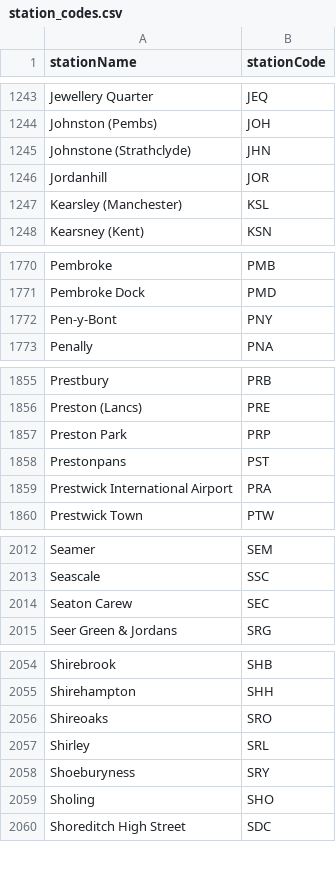
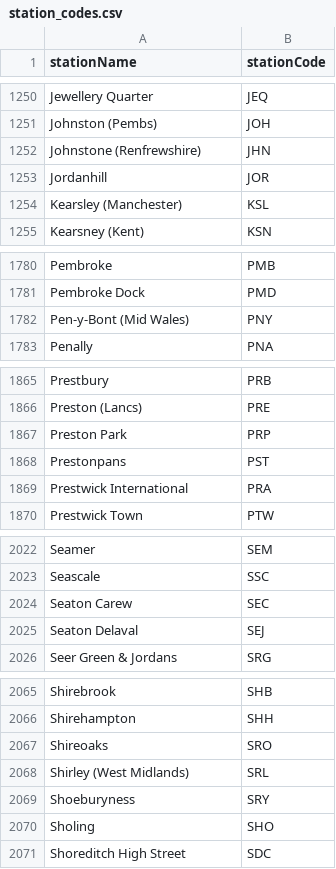
Before and after one commit to danielthepope/trntxt, a CSV file: resources/station_codes.csv, drawn as a sheet; only a part is shown, gaps mark what is left out; the diff covers the shown part only.

Commit message:
Remove hoverports, copy into station_codes.csv

```diff
--- a/resources/station_codes.csv
+++ b/resources/station_codes.csv
@@ -1244,3 +1251,3 @@ Jewellery Quarter,JEQ
 Johnston (Pembs),JOH
-Johnstone (Strathclyde),JHN
+Johnstone (Renfrewshire),JHN
 Jordanhill,JOR
@@ -1771,3 +1781,3 @@ Pembroke,PMB
 Pembroke Dock,PMD
-Pen-y-Bont,PNY
+Pen-y-Bont (Mid Wales),PNY
 Penally,PNA
@@ -1858,3 +1868,3 @@ Preston Park,PRP
 Prestonpans,PST
-Prestwick International Airport,PRA
+Prestwick International,PRA
 Prestwick Town,PTW
@@ -2014,2 +2024,3 @@ Seascale,SSC
 Seaton Carew,SEC
+Seaton Delaval,SEJ
 Seer Green & Jordans,SRG
@@ -2056,3 +2067,3 @@ Shirehampton,SHH
 Shireoaks,SRO
-Shirley,SRL
+Shirley (West Midlands),SRL
 Shoeburyness,SRY
```
Also changed, not shown: 10 added rows and 3 edited cells elsewhere in this file, resources/stationFetcher/stations.csv, 1 other file.
